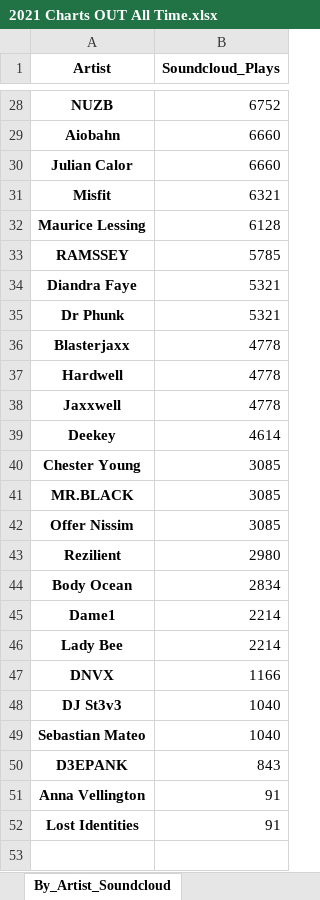
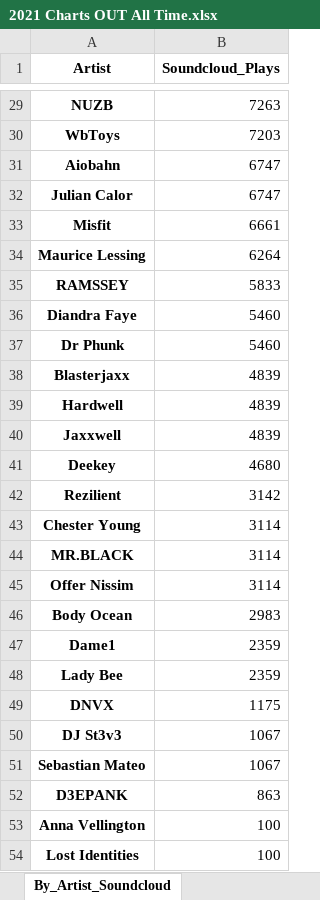
Before and after one commit to Dyl-M/music_charts, an Excel workbook: 2021 Charts OUT All Time.xlsx, sheet By_Artist_Soundcloud, drawn as a sheet; only a part is shown, gaps mark what is left out; values as stored, in another font and other column widths than the file's, no borders; removed rows and columns are numbered as before the commit, all else as after; the diff covers the shown part only; the diff names each change by its address in the sheet, - before the commit and + after, or states it on an @@ line.

```diff
--- a/2021 Charts OUT All Time.xlsx (sheet By_Artist_Soundcloud)
+++ b/2021 Charts OUT All Time.xlsx (sheet By_Artist_Soundcloud)
-B29 (Soundcloud_Plays): 6752
+B29 (Soundcloud_Plays): 7263
+row 30: WbToys | 7203
-B31:B32 (Soundcloud_Plays): 6660
+B31:B32 (Soundcloud_Plays): 6747
-B33 (Soundcloud_Plays): 6321
+B33 (Soundcloud_Plays): 6661
-B34 (Soundcloud_Plays): 6128
+B34 (Soundcloud_Plays): 6264
-B35 (Soundcloud_Plays): 5785
+B35 (Soundcloud_Plays): 5833
-B36:B37 (Soundcloud_Plays): 5321
+B36:B37 (Soundcloud_Plays): 5460
-B38:B40 (Soundcloud_Plays): 4778
+B38:B40 (Soundcloud_Plays): 4839
-B41 (Soundcloud_Plays): 4614
+B41 (Soundcloud_Plays): 4680
+row 42: Rezilient | 3142
-B43:B45 (Soundcloud_Plays): 3085
+B43:B45 (Soundcloud_Plays): 3114
-row 43: Rezilient | 2980
-B46 (Soundcloud_Plays): 2834
+B46 (Soundcloud_Plays): 2983
-B47:B48 (Soundcloud_Plays): 2214
+B47:B48 (Soundcloud_Plays): 2359
-B49 (Soundcloud_Plays): 1166
+B49 (Soundcloud_Plays): 1175
-B50:B51 (Soundcloud_Plays): 1040
+B50:B51 (Soundcloud_Plays): 1067
-B52 (Soundcloud_Plays): 843
+B52 (Soundcloud_Plays): 863
-B53:B54 (Soundcloud_Plays): 91
+B53:B54 (Soundcloud_Plays): 100
```
Also changed, not shown: 5 added rows, 4 removed rows and 22 edited cells elsewhere in this sheet, sheet By_Track_1001Tracklists, sheet By_Artist_1001Tracklists, sheet By_Track_Soundcloud, sheet By_Artist_YouTube, sheet By_Label_1001Tracklists, sheet By_Track_YouTube, 2 more sheets, 2021 Charts IN.xlsx, 6 other files.
